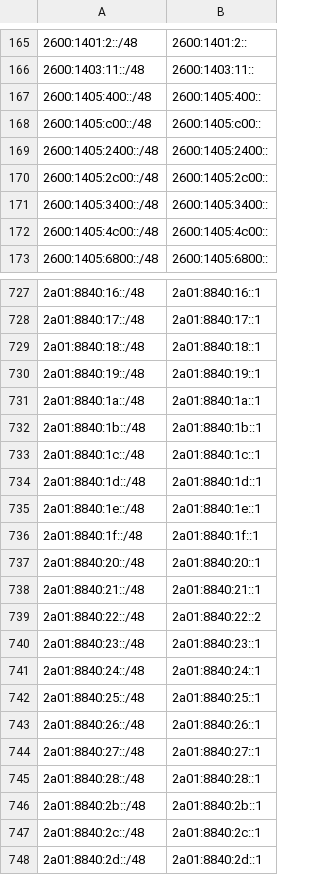
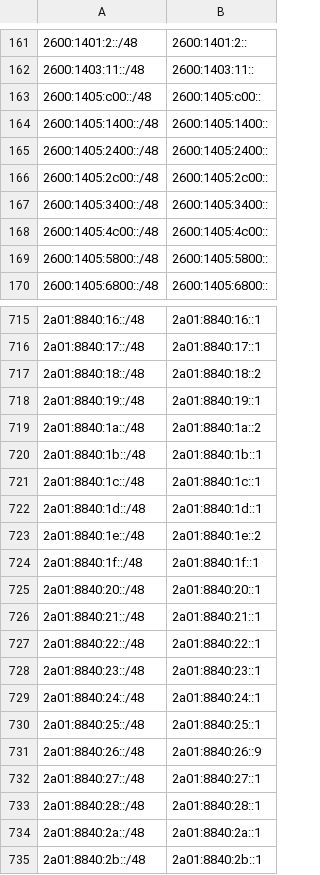
Before and after one commit to bgptools/anycast-prefixes, a CSV file: anycatch-v6-prefixes.csv, drawn as a sheet; only a part is shown, gaps mark what is left out; the shorter side is filled out with more unchanged rows; the diff covers the shown part only.

```diff
--- a/anycatch-v6-prefixes.csv
+++ b/anycatch-v6-prefixes.csv
@@ -166,4 +162,4 @@
 2600:1403:11::/48,2600:1403:11::
-2600:1405:400::/48,2600:1405:400::
 2600:1405:c00::/48,2600:1405:c00::
+2600:1405:1400::/48,2600:1405:1400::
 2600:1405:2400::/48,2600:1405:2400::
@@ -172,2 +168,3 @@
 2600:1405:4c00::/48,2600:1405:4c00::
+2600:1405:5800::/48,2600:1405:5800::
 2600:1405:6800::/48,2600:1405:6800::
@@ -728,5 +716,5 @@
 2a01:8840:17::/48,2a01:8840:17::1
-2a01:8840:18::/48,2a01:8840:18::1
+2a01:8840:18::/48,2a01:8840:18::2
 2a01:8840:19::/48,2a01:8840:19::1
-2a01:8840:1a::/48,2a01:8840:1a::1
+2a01:8840:1a::/48,2a01:8840:1a::2
 2a01:8840:1b::/48,2a01:8840:1b::1
@@ -734,3 +722,3 @@
 2a01:8840:1d::/48,2a01:8840:1d::1
-2a01:8840:1e::/48,2a01:8840:1e::1
+2a01:8840:1e::/48,2a01:8840:1e::2
 2a01:8840:1f::/48,2a01:8840:1f::1
@@ -738,3 +726,3 @@
 2a01:8840:21::/48,2a01:8840:21::1
-2a01:8840:22::/48,2a01:8840:22::2
+2a01:8840:22::/48,2a01:8840:22::1
 2a01:8840:23::/48,2a01:8840:23::1
@@ -742,5 +730,6 @@
 2a01:8840:25::/48,2a01:8840:25::1
-2a01:8840:26::/48,2a01:8840:26::1
+2a01:8840:26::/48,2a01:8840:26::9
 2a01:8840:27::/48,2a01:8840:27::1
 2a01:8840:28::/48,2a01:8840:28::1
+2a01:8840:2a::/48,2a01:8840:2a::1
 2a01:8840:2b::/48,2a01:8840:2b::1
```
Also changed, not shown: 18 added rows, 35 removed rows and 36 edited cells elsewhere in this file, 1 other file.
